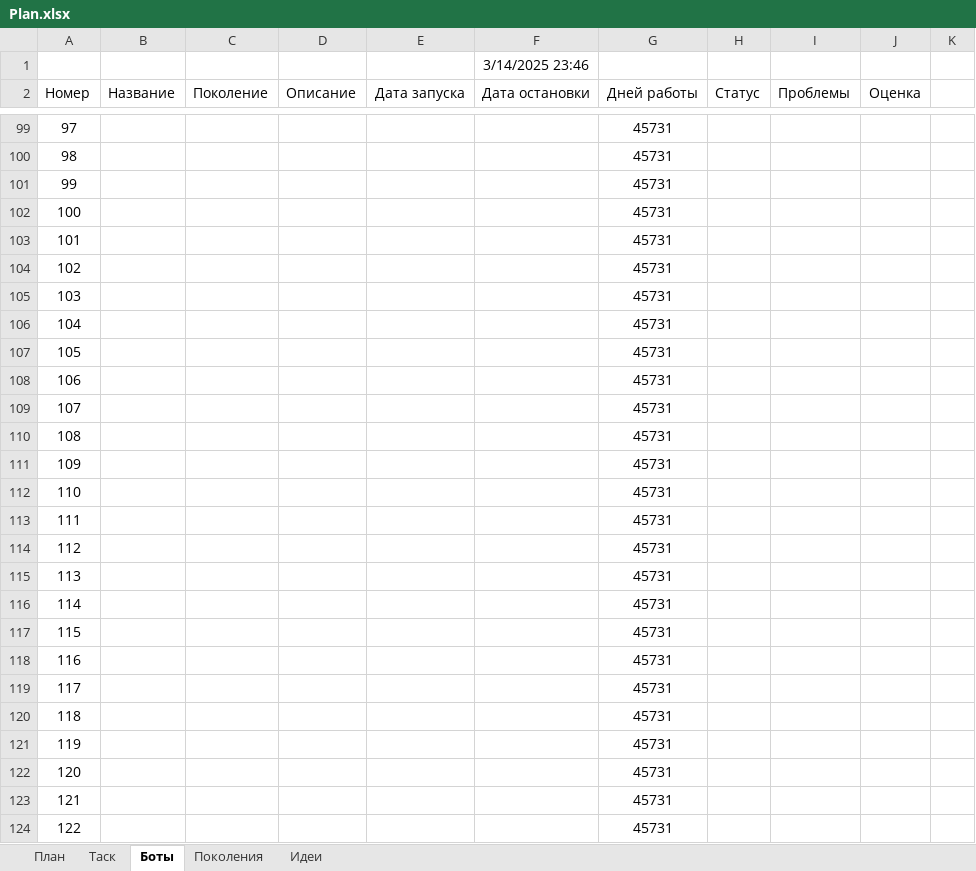
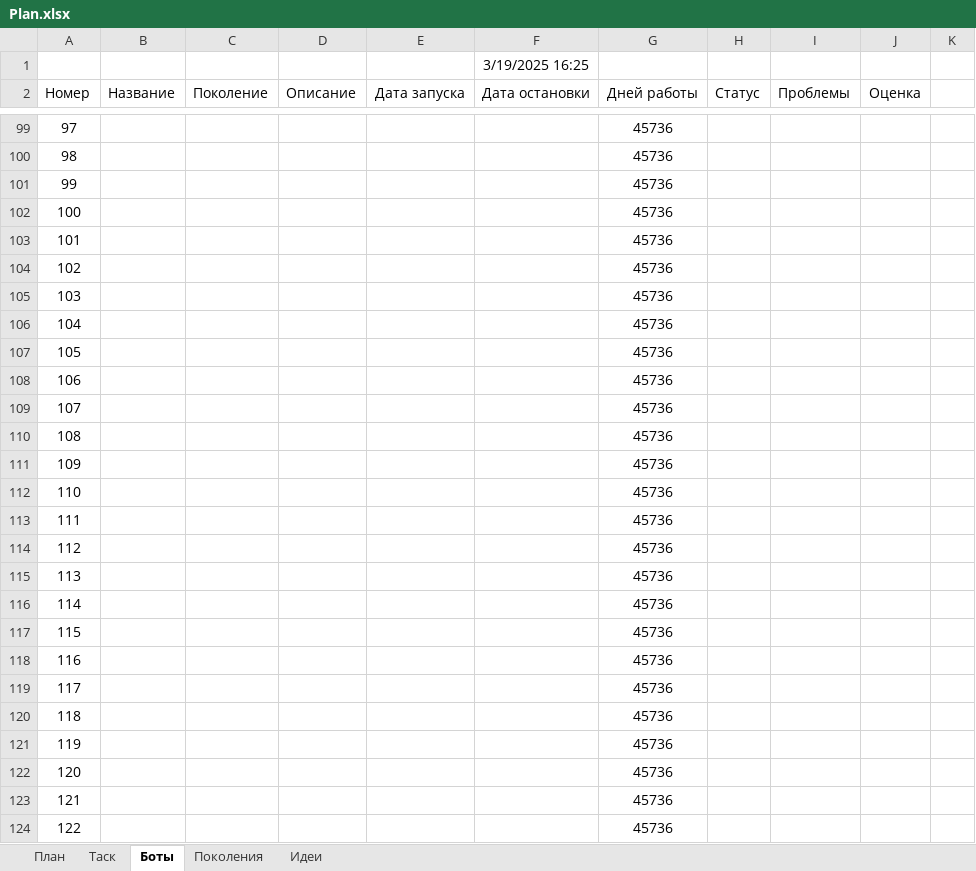
Before and after one commit to Anubis1Good/AUTO_TRAIDER, an Excel workbook: Plan.xlsx, sheet Боты, drawn as a sheet; only a part is shown, gaps mark what is left out; values as stored, in another font and other column widths than the file's, no borders; the diff covers the shown part only; the diff names each change by its address in the sheet, - before the commit and + after, or states it on an @@ line.

```diff
--- a/Plan.xlsx (sheet Боты)
+++ b/Plan.xlsx (sheet Боты)
-F1 (Дата остановки): 3/14/2025 23:46
+F1 (Дата остановки): 3/19/2025 16:25
-G99:G124 (Дней работы): 45731
+G99:G124 (Дней работы): 45736
```
Also changed, not shown: 40 edited cells elsewhere in this sheet, sheet Поколения, 11 other files.
